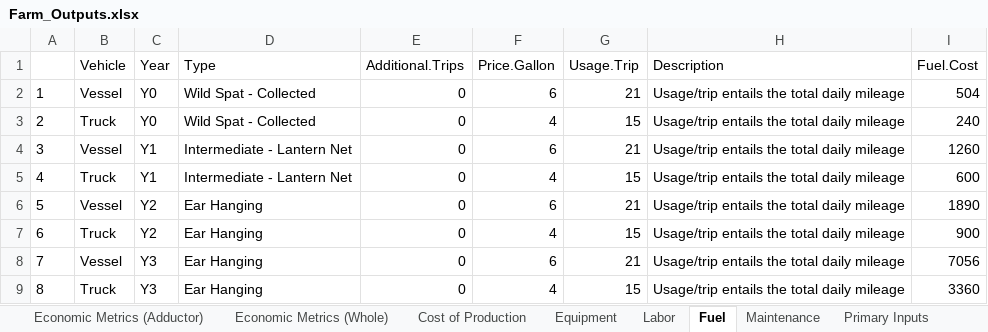
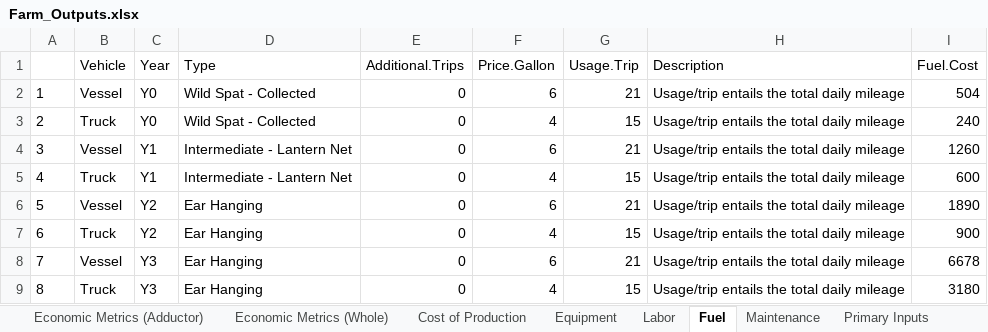
Before and after one commit to phish92129/Scallop-Bioeconomic-Analysis, an Excel workbook: Farm_Outputs.xlsx, sheet Fuel, drawn as a sheet; values as stored, in another font and other column widths than the file's, no borders; the diff names each change by its address in the sheet, - before the commit and + after, or states it on an @@ line.

```diff
--- a/Farm_Outputs.xlsx (sheet Fuel)
+++ b/Farm_Outputs.xlsx (sheet Fuel)
-I8 (Fuel.Cost): 7056
+I8 (Fuel.Cost): 6678
-I9 (Fuel.Cost): 3360
+I9 (Fuel.Cost): 3180
```
Also changed, not shown: sheet Cost of Production, sheet Labor, sheet Maintenance, 1 other file.
